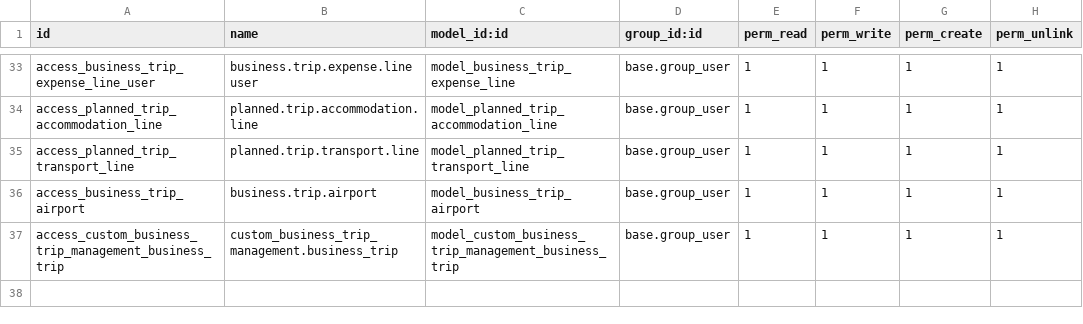
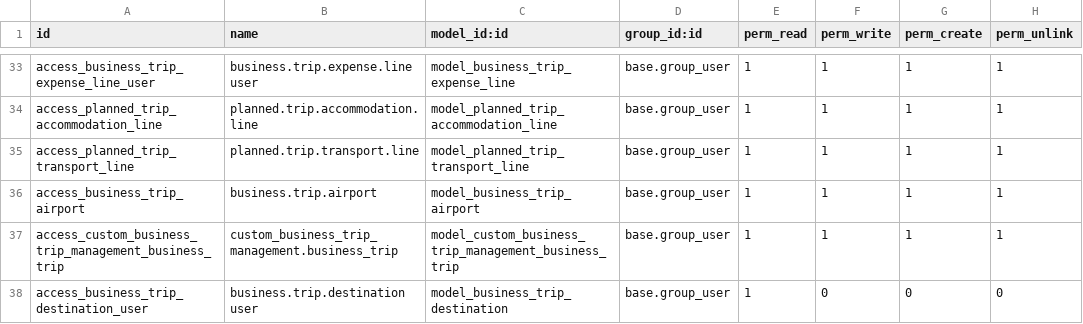
Before and after one commit to A-zeril-A/custom_business_trip_management, a CSV file: security/ir.model.access.csv, drawn as a sheet; only a part is shown, gaps mark what is left out.

```diff
--- a/security/ir.model.access.csv
+++ b/security/ir.model.access.csv
@@ -37 +37,2 @@ access_business_trip_airport,business.trip.airport,model_business_trip_airport,b
 access_custom_business_trip_management_business_trip,custom_business_trip_management.business_trip,model_custom_business_trip_management_business_trip,base.group_user,1,1,1,1
+access_business_trip_destination_user,business.trip.destination user,model_business_trip_destination,base.group_user,1,0,0,0
```
Also changed, not shown: 14 other files.
